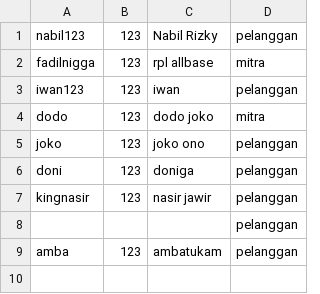
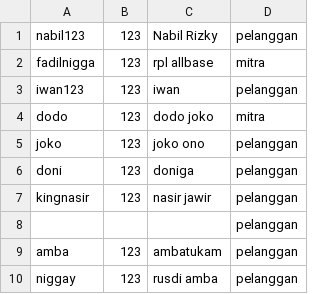
Before and after one commit to fadhil3310/justip_juara, a CSV file: akun.csv, drawn as a sheet.

```diff
--- a/akun.csv
+++ b/akun.csv
@@ -9 +9,2 @@ kingnasir,123,nasir jawir,pelanggan
 amba,123,ambatukam,pelanggan
+niggay,123,rusdi amba,pelanggan
```
Also changed, not shown: 3 other files.
